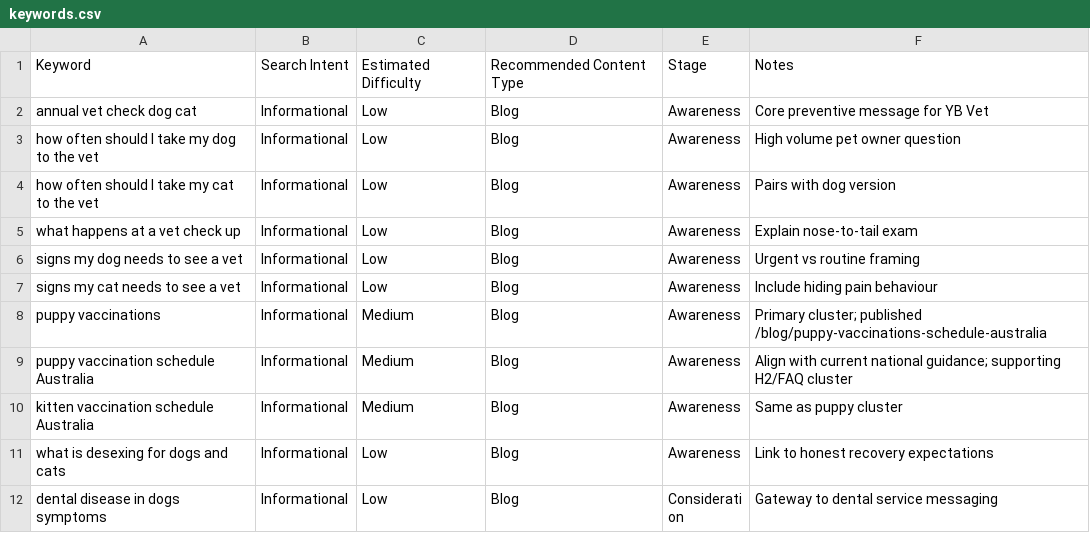
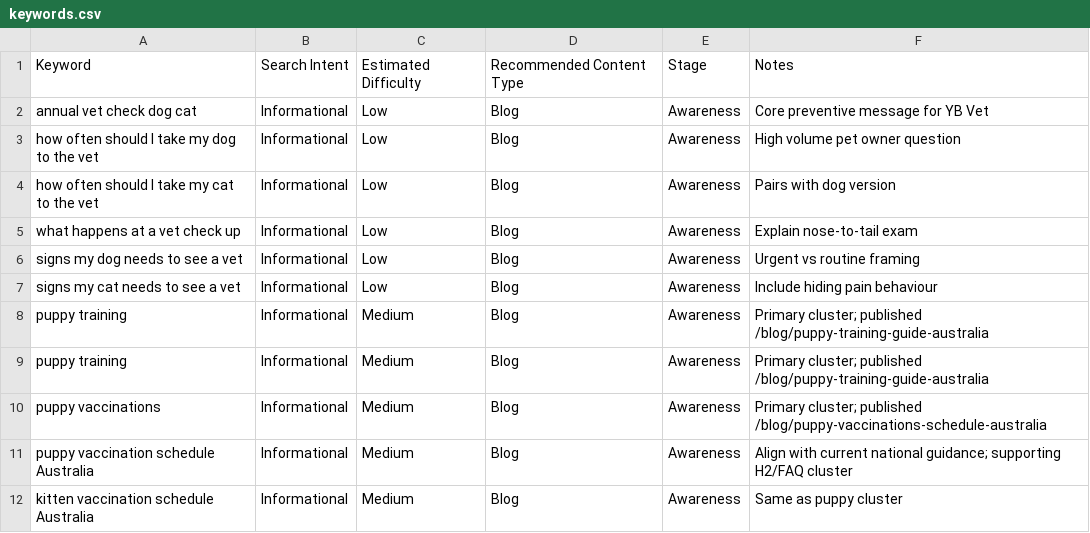
Before and after one commit to jimmymilligan93-maker/ybvet, a CSV file: keywords/keywords.csv, drawn as a sheet; only a part is shown; the shorter side is filled out with more unchanged rows.

```diff
--- a/keywords/keywords.csv
+++ b/keywords/keywords.csv
@@ -7,2 +7,4 @@ signs my dog needs to see a vet,Informational,Low,Blog,Awareness,Urgent vs routi
 signs my cat needs to see a vet,Informational,Low,Blog,Awareness,Include hiding pain behaviour
+puppy training,Informational,Medium,Blog,Awareness,Primary cluster; published /blog/puppy-training-guide-australia
+puppy training,Informational,Medium,Blog,Awareness,Primary cluster; published /blog/puppy-training-guide-australia
 puppy vaccinations,Informational,Medium,Blog,Awareness,Primary cluster; published /blog/puppy-vaccinations-schedule-australia
```
Also changed, not shown: 14 other files.
